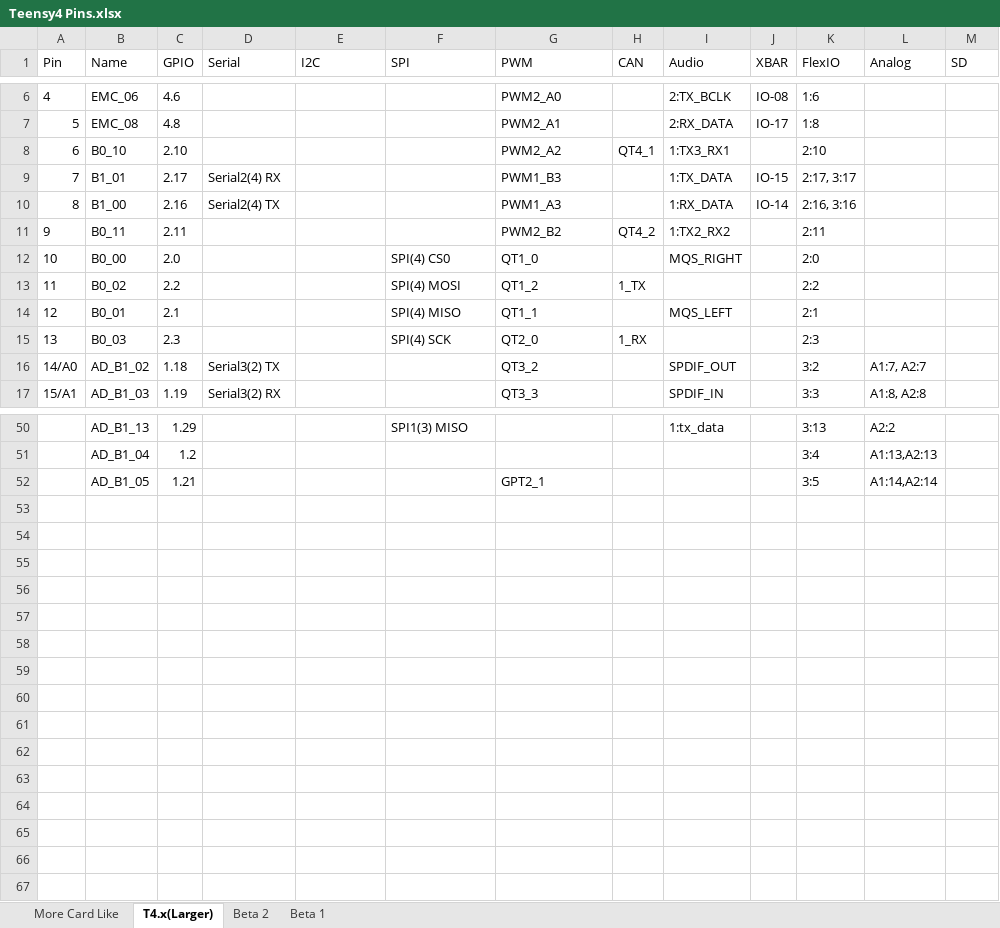
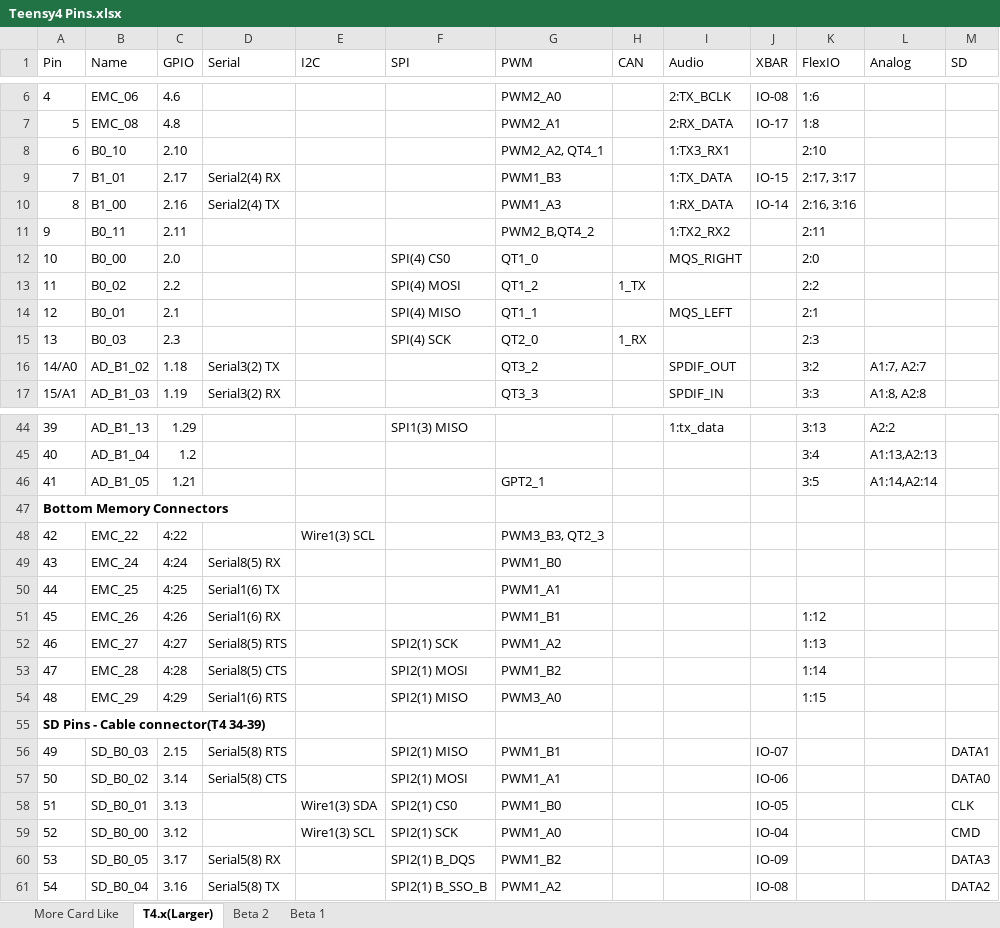
Before and after one commit to KurtE/TeensyDocuments, an Excel workbook: Teensy4 Pins.xlsx, sheet T4.x(Larger), drawn as a sheet; only a part is shown, gaps mark what is left out; values as stored, in another font and other column widths than the file's, no borders; table styles not drawn; the diff names each change by its address in the sheet, - before the commit and + after, or states it on an @@ line.

Commit message:
T4.x - Add possible bottom pins and reorder..
Guessing on final pin numbers

```diff
--- a/Teensy4 Pins.xlsx (sheet T4.x(Larger))
+++ b/Teensy4 Pins.xlsx (sheet T4.x(Larger))
-G8 (PWM): PWM2_A2
+G8 (PWM): PWM2_A2, QT4_1
-H8 (CAN): QT4_1
+H8 (CAN): (empty)
-G11 (PWM): PWM2_B2
+G11 (PWM): PWM2_B,QT4_2
-H11 (CAN): QT4_2
+H11 (CAN): (empty)
@@ column A (Pin) renumbered between rows 37 and 46 @@
+row 47: Bottom Memory Connectors
+row 48: 42 | EMC_22 | 4:22 |  | Wire1(3) SCL |  | PWM3_B3, QT2_3
+row 49: 43 | EMC_24 | 4:24 | Serial8(5) RX |  |  | PWM1_B0
+row 50: 44 | EMC_25 | 4:25 | Serial1(6) TX |  |  | PWM1_A1
+row 51: 45 | EMC_26 | 4:26 | Serial1(6) RX |  |  | PWM1_B1 |  |  |  | 1:12
+row 52: 46 | EMC_27 | 4:27 | Serial8(5) RTS |  | SPI2(1) SCK | PWM1_A2 |  |  |  | 1:13
+row 53: 47 | EMC_28 | 4:28 | Serial8(5) CTS |  | SPI2(1) MOSI | PWM1_B2 |  |  |  | 1:14
+row 54: 48 | EMC_29 | 4:29 | Serial1(6) RTS |  | SPI2(1) MISO | PWM3_A0 |  |  |  | 1:15
+row 55: SD Pins - Cable connector(T4 34-39)
@@ row 38 moved to row 56: 49 @@
@@ row 39 moved to row 57: 50 @@
@@ row 40 moved to row 58: 51 @@
@@ row 41 moved to row 59: 52 @@
@@ row 42 moved to row 60: 53 @@
@@ row 43 moved to row 61: 54 @@
```
Also changed, not shown: sheet More Card Like.
